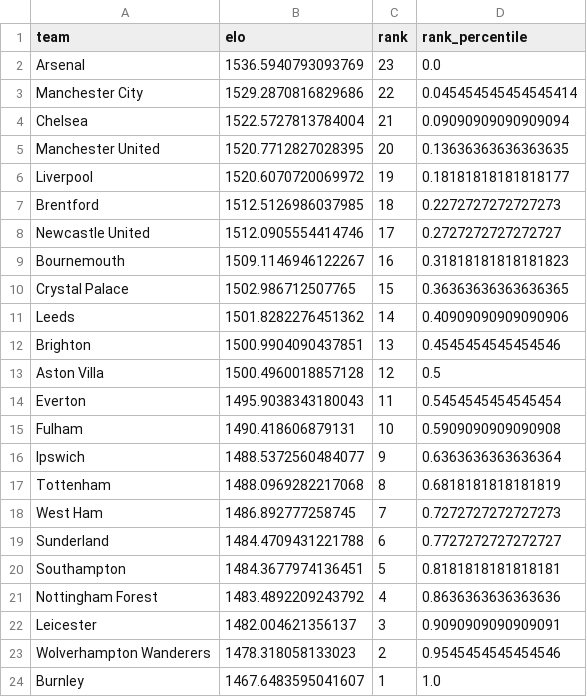
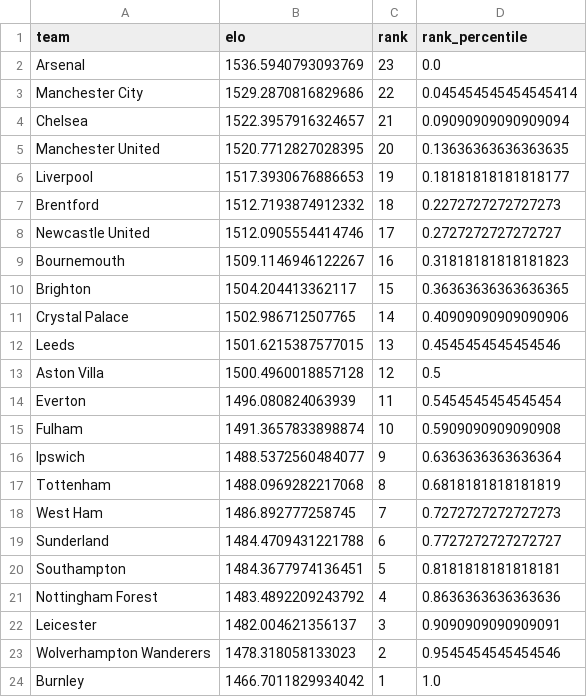
Before and after one commit to AllanGraver/Premier-League-Predictor, a CSV file: data/xgelo_ratings.csv, drawn as a sheet.

```diff
--- a/data/xgelo_ratings.csv
+++ b/data/xgelo_ratings.csv
@@ -3,14 +3,14 @@ Arsenal,1536.5940793093769,23,0.0
 Manchester City,1529.2870816829686,22,0.045454545454545414
-Chelsea,1522.5727813784004,21,0.09090909090909094
+Chelsea,1522.3957916324657,21,0.09090909090909094
 Manchester United,1520.7712827028395,20,0.13636363636363635
-Liverpool,1520.6070720069972,19,0.18181818181818177
-Brentford,1512.5126986037985,18,0.2272727272727273
+Liverpool,1517.3930676886653,19,0.18181818181818177
+Brentford,1512.7193874912332,18,0.2272727272727273
 Newcastle United,1512.0905554414746,17,0.2727272727272727
 Bournemouth,1509.1146946122267,16,0.31818181818181823
-Crystal Palace,1502.986712507765,15,0.36363636363636365
-Leeds,1501.8282276451362,14,0.40909090909090906
-Brighton,1500.9904090437851,13,0.4545454545454546
+Brighton,1504.204413362117,15,0.36363636363636365
+Crystal Palace,1502.986712507765,14,0.40909090909090906
+Leeds,1501.6215387577015,13,0.4545454545454546
 Aston Villa,1500.4960018857128,12,0.5
-Everton,1495.9038343180043,11,0.5454545454545454
-Fulham,1490.418606879131,10,0.5909090909090908
+Everton,1496.080824063939,11,0.5454545454545454
+Fulham,1491.3657833898874,10,0.5909090909090908
 Ipswich,1488.5372560484077,9,0.6363636363636364
@@ -23,2 +23,2 @@ Leicester,1482.004621356137,3,0.9090909090909091
 Wolverhampton Wanderers,1478.318058133023,2,0.9545454545454546
-Burnley,1467.6483595041607,1,1.0
+Burnley,1466.7011829934042,1,1.0
```
Also changed, not shown: data/matches.csv, data/predictions.csv, 1 other file.
